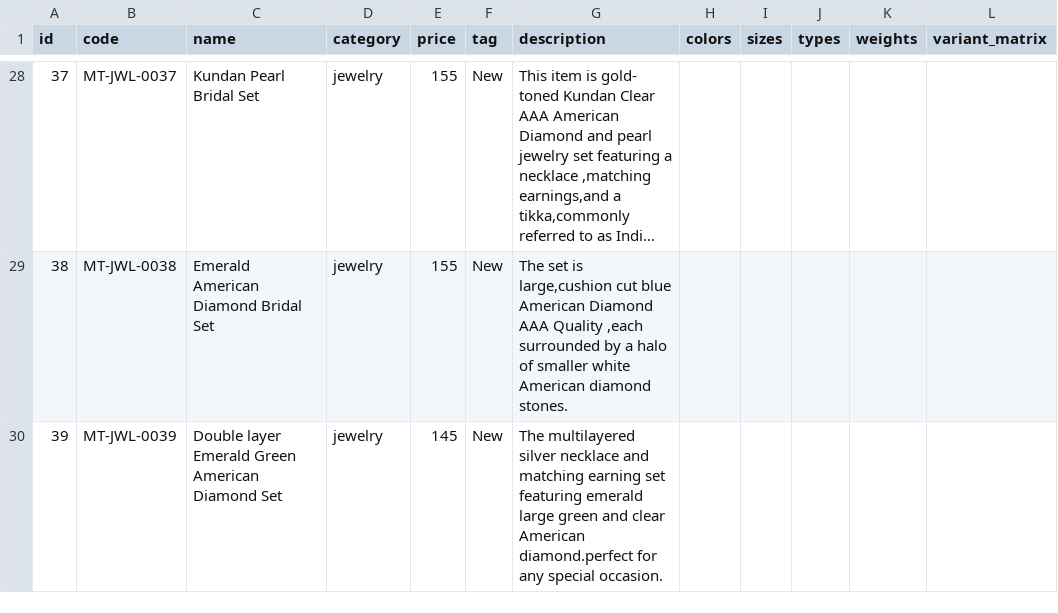
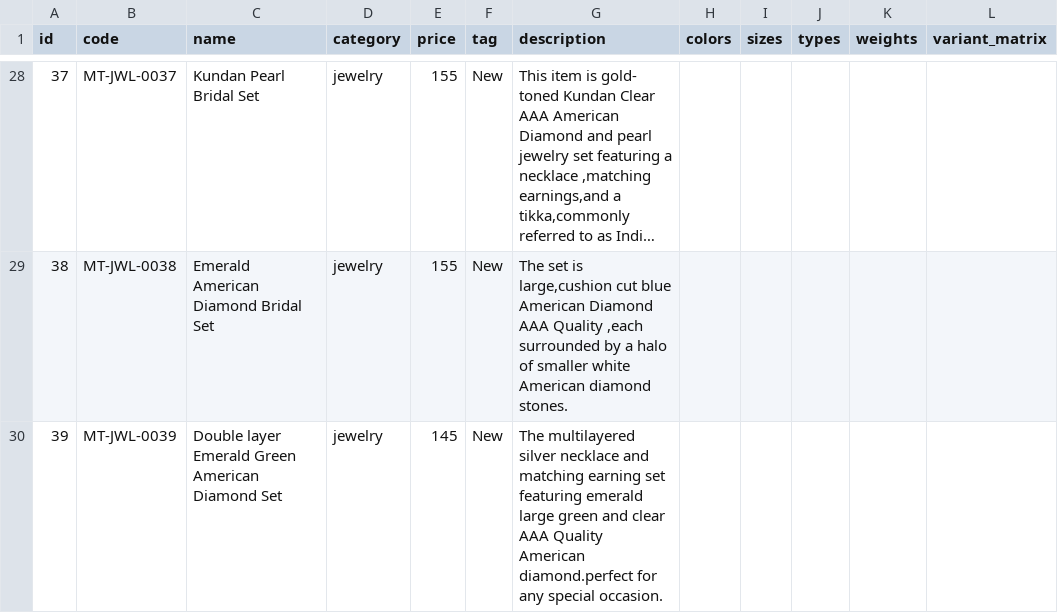
Before and after one commit to moderntrends1432/moderntrends, a CSV file: products.csv, drawn as a sheet; only a part is shown, gaps mark what is left out; long unchanged cells end in …; the diff names each change by its address in the sheet, - before the commit and + after, or states it on an @@ line.

Commit message:
chore: update products.csv

```diff
--- a/products.csv
+++ b/products.csv
-G30 (description): …and clear American diamond.perfect…
+G30 (description): …and clear AAA Quality American diamond.perfect…
```
